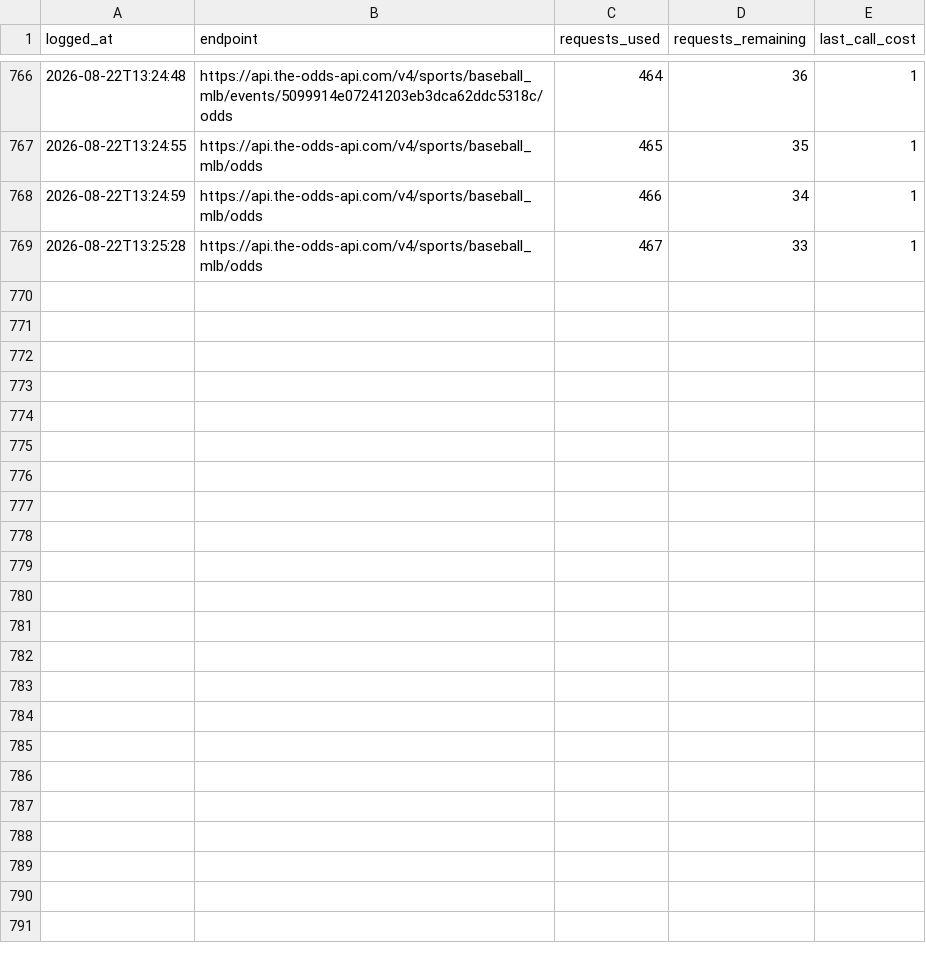
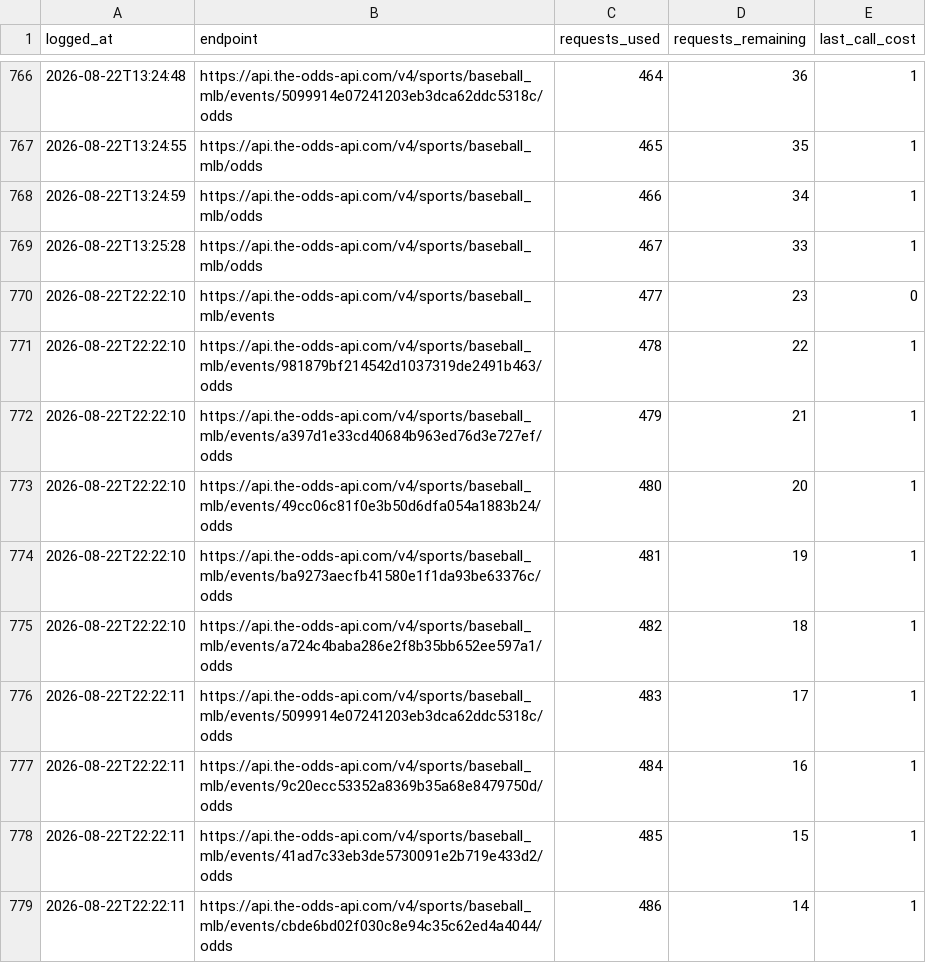
Before and after one commit to jackgoad05-afk/mlb-k-props, a CSV file: output/odds_api_usage.csv, drawn as a sheet; only a part is shown, gaps mark what is left out.

```diff
--- a/output/odds_api_usage.csv
+++ b/output/odds_api_usage.csv
@@ -769 +769,11 @@ logged_at,endpoint,requests_used,requests_remaining,last_call_cost
 2026-08-22T13:25:28,https://api.the-odds-api.com/v4/sports/baseball_mlb/odds,467,33,1
+2026-08-22T22:22:10,https://api.the-odds-api.com/v4/sports/baseball_mlb/events,477,23,0
+2026-08-22T22:22:10,https://api.the-odds-api.com/v4/sports/baseball_mlb/events/981879bf214542d1037319de2491b463/odds,478,22,1
+2026-08-22T22:22:10,https://api.the-odds-api.com/v4/sports/baseball_mlb/events/a397d1e33cd40684b963ed76d3e727ef/odds,479,21,1
+2026-08-22T22:22:10,https://api.the-odds-api.com/v4/sports/baseball_mlb/events/49cc06c81f0e3b50d6dfa054a1883b24/odds,480,20,1
+2026-08-22T22:22:10,https://api.the-odds-api.com/v4/sports/baseball_mlb/events/ba9273aecfb41580e1f1da93be63376c/odds,481,19,1
+2026-08-22T22:22:10,https://api.the-odds-api.com/v4/sports/baseball_mlb/events/a724c4baba286e2f8b35bb652ee597a1/odds,482,18,1
+2026-08-22T22:22:11,https://api.the-odds-api.com/v4/sports/baseball_mlb/events/5099914e07241203eb3dca62ddc5318c/odds,483,17,1
+2026-08-22T22:22:11,https://api.the-odds-api.com/v4/sports/baseball_mlb/events/9c20ecc53352a8369b35a68e8479750d/odds,484,16,1
+2026-08-22T22:22:11,https://api.the-odds-api.com/v4/sports/baseball_mlb/events/41ad7c33eb3de5730091e2b719e433d2/odds,485,15,1
+2026-08-22T22:22:11,https://api.the-odds-api.com/v4/sports/baseball_mlb/events/cbde6bd02f030c8e94c35c62ed4a4044/odds,486,14,1
```
Also changed, not shown: output/ks_paper_ledger.csv.
